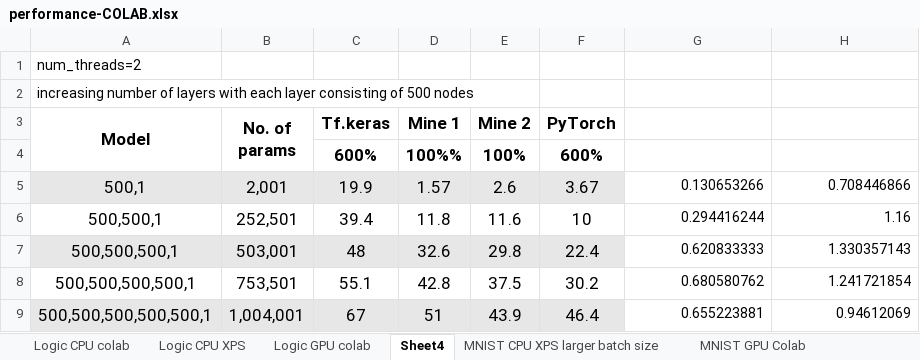
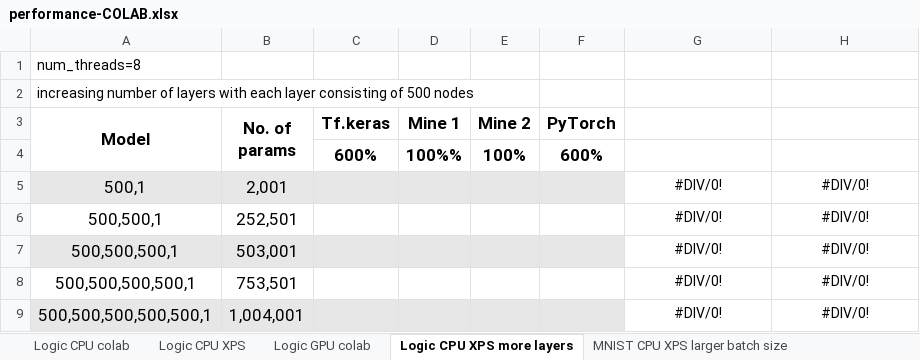
Before and after one commit to manassharma07/crysx_nn, an Excel workbook: benchmarks_tests/performance-COLAB.xlsx, sheet Logic CPU XPS more layers, drawn as a sheet; only a part is shown; values as stored, in another font and other column widths than the file's, no borders; charts and pictures not drawn; the diff covers the shown part only; the diff names each change by its address in the sheet, - before the commit and + after, or states it on an @@ line.

```diff
--- a/benchmarks_tests/performance-COLAB.xlsx (sheet Logic CPU XPS more layers)
+++ b/benchmarks_tests/performance-COLAB.xlsx (sheet Logic CPU XPS more layers)
-sheet tab: Sheet4
+sheet tab: Logic CPU XPS more layers
-A1 (Model): num_threads=2
+A1 (Model): num_threads=8
-C5 (Tf.keras): 19.9
+C5 (Tf.keras): (empty)
-D5 (Mine 1): 1.57
+D5 (Mine 1): (empty)
-E5 (Mine 2): 2.6
+E5 (Mine 2): (empty)
-F5 (PyTorch): 3.67
+F5 (PyTorch): (empty)
-G5: 0.130653266
+G5: #DIV/0!
-G5:H9 alignment: right
+G5:H9 alignment: center
-H5: 0.708446866
+H5: #DIV/0!
-C6 (Tf.keras): 39.4
+C6 (Tf.keras): (empty)
-D6 (Mine 1): 11.8
+D6 (Mine 1): (empty)
-E6 (Mine 2): 11.6
+E6 (Mine 2): (empty)
-F6 (PyTorch): 10
+F6 (PyTorch): (empty)
-G6: 0.294416244
+G6: #DIV/0!
-H6: 1.16
+H6: #DIV/0!
-C7 (Tf.keras): 48
+C7 (Tf.keras): (empty)
-D7 (Mine 1): 32.6
+D7 (Mine 1): (empty)
-E7 (Mine 2): 29.8
+E7 (Mine 2): (empty)
-F7 (PyTorch): 22.4
+F7 (PyTorch): (empty)
-G7: 0.620833333
+G7: #DIV/0!
-H7: 1.330357143
+H7: #DIV/0!
-C8 (Tf.keras): 55.1
+C8 (Tf.keras): (empty)
-D8 (Mine 1): 42.8
+D8 (Mine 1): (empty)
-E8 (Mine 2): 37.5
+E8 (Mine 2): (empty)
-F8 (PyTorch): 30.2
+F8 (PyTorch): (empty)
-G8: 0.680580762
+G8: #DIV/0!
-H8: 1.241721854
+H8: #DIV/0!
-C9 (Tf.keras): 67
+C9 (Tf.keras): (empty)
-D9 (Mine 1): 51
+D9 (Mine 1): (empty)
-E9 (Mine 2): 43.9
+E9 (Mine 2): (empty)
-F9 (PyTorch): 46.4
+F9 (PyTorch): (empty)
-G9: 0.655223881
+G9: #DIV/0!
-H9: 0.94612069
+H9: #DIV/0!
```
Also changed, not shown: 12 edited cells and cell formats elsewhere in this sheet, sheet MNIST GPU Colab, sheet Logic GPU colab, other sheet tabs, charts or pictures, 7 other files.
